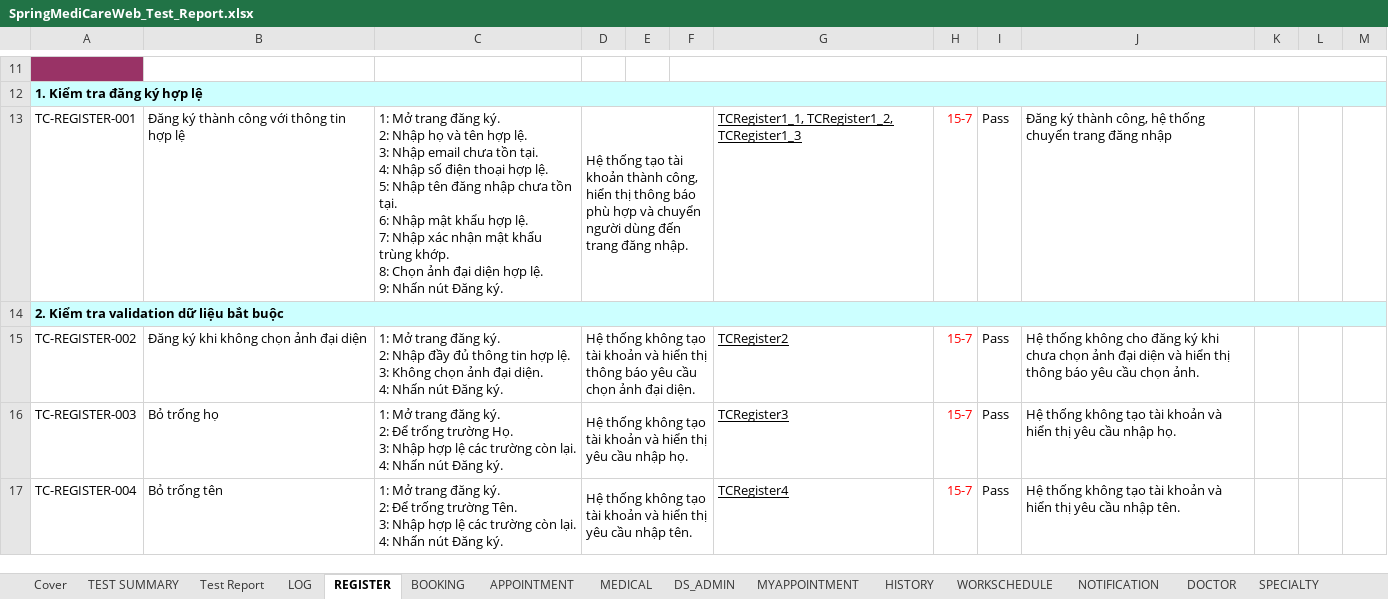
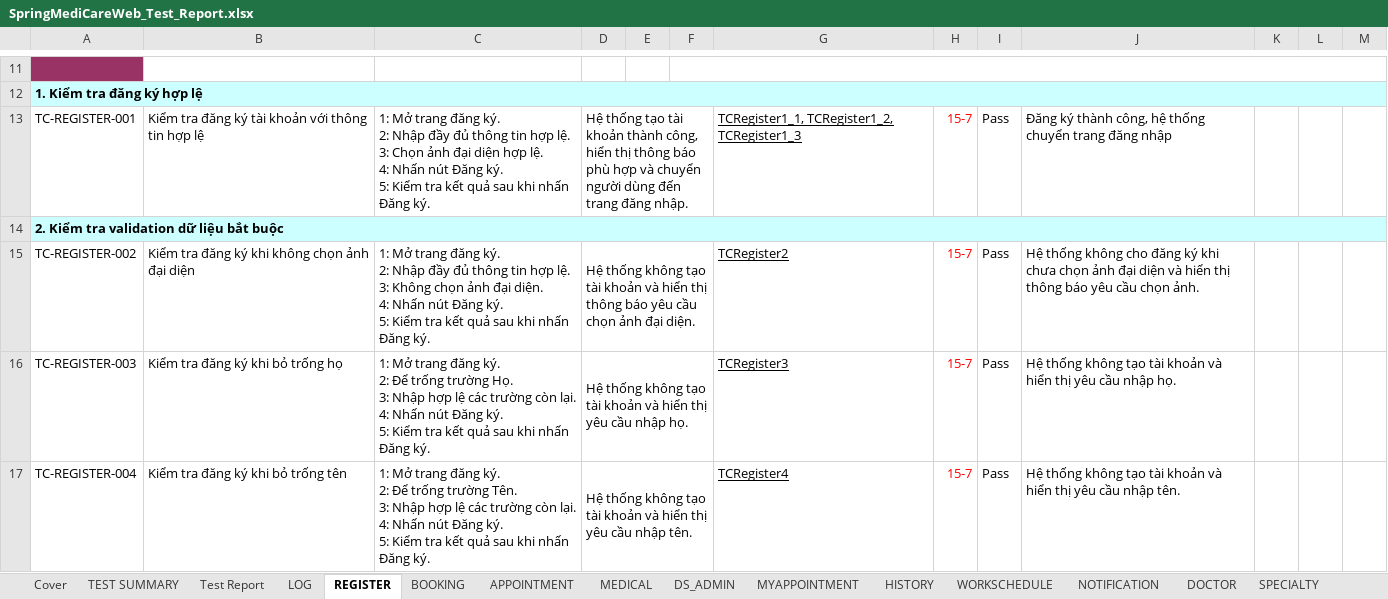
Before and after one commit to kimphungduongle9-debug/SpringMediCareWeb-Selenium-Testing, an Excel workbook: TestCases/SpringMediCareWeb_Test_Report.xlsx, sheet REGISTER, drawn as a sheet; only a part is shown, gaps mark what is left out; values as stored, in another font and other column widths than the file's, no borders; charts and pictures not drawn; ↵ is a line break in a cell; the diff covers the shown part only; the diff names each change by its address in the sheet, - before the commit and + after, or states it on an @@ line.

```diff
--- a/TestCases/SpringMediCareWeb_Test_Report.xlsx (sheet REGISTER)
+++ b/TestCases/SpringMediCareWeb_Test_Report.xlsx (sheet REGISTER)
-B13: Đăng ký thành công với thông tin hợp lệ
+B13: Kiểm tra đăng ký tài khoản với thông tin hợp lệ
-C13: …2: Nhập họ và tên hợp lệ. ↵ 3: Nhập email chưa tồn tại. ↵ 4: Nhập số điện thoại hợp lệ. ↵ 5: Nhập tên đăng nhập chưa tồn tại. ↵ 6: Nhập mật khẩu hợp lệ. ↵ 7: Nhập xác nhận mật khẩu trùng khớp. ↵ 8: Chọn ảnh đại diện hợp lệ. ↵ 9: Nhấn nút Đăng ký.
+C13: …2: Nhập đầy đủ thông tin hợp lệ. ↵ 3: Chọn ảnh đại diện hợp lệ. ↵ 4: Nhấn nút Đăng ký. ↵ 5: Kiểm tra kết quả sau khi nhấn Đăng ký.
-B15: Đăng ký khi không chọn ảnh đại diện
+B15: Kiểm tra đăng ký khi không chọn ảnh đại diện
-C15: …Đăng ký.
+C15: …Đăng ký. ↵ 5: Kiểm tra kết quả sau khi nhấn Đăng ký.
-B16: Bỏ trống họ
+B16: Kiểm tra đăng ký khi bỏ trống họ
-C16: …Đăng ký.
+C16: …Đăng ký. ↵ 5: Kiểm tra kết quả sau khi nhấn Đăng ký.
-B17: Bỏ trống tên
+B17: Kiểm tra đăng ký khi bỏ trống tên
-C17: …Đăng ký.
+C17: …Đăng ký. ↵ 5: Kiểm tra kết quả sau khi nhấn Đăng ký.
```
Also changed, not shown: 30 edited cells elsewhere in this sheet, sheet DS_ADMIN, sheet LOG, sheet HISTORY, TestCases/Medical_History_TestCase.xlsx, TestCases/Medical_TestCase.xlsx, 5 other files.
